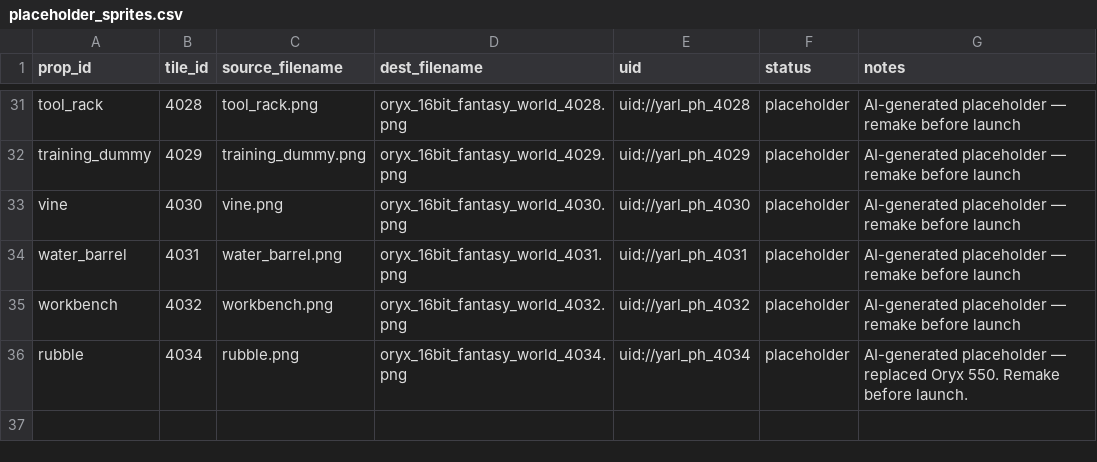
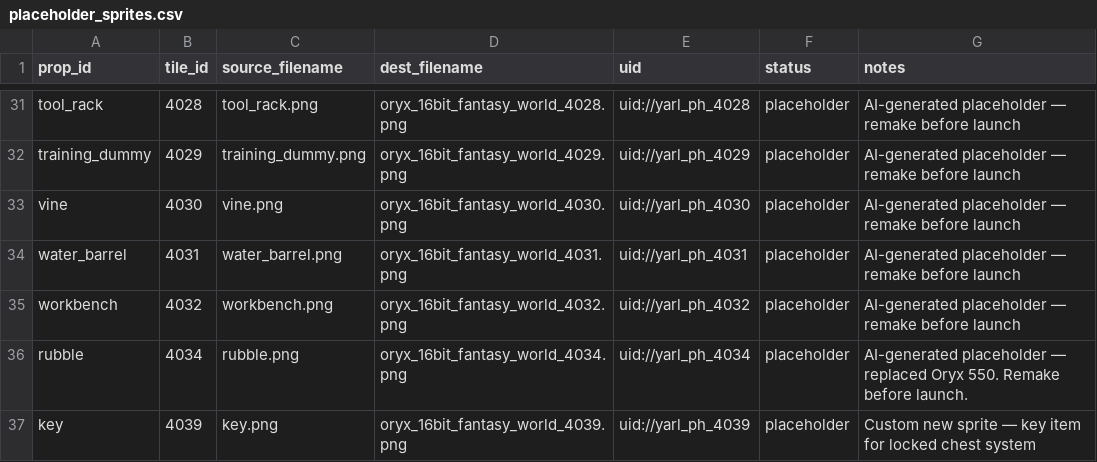
Before and after one commit to RafeHatfield/catacombs-of-yarl, a CSV file: tools/placeholder_sprites.csv, drawn as a sheet; only a part is shown, gaps mark what is left out.

```diff
--- a/tools/placeholder_sprites.csv
+++ b/tools/placeholder_sprites.csv
@@ -36 +36,2 @@ workbench,4032,workbench.png,oryx_16bit_fantasy_world_4032.png,uid://yarl_ph_403
 rubble,4034,rubble.png,oryx_16bit_fantasy_world_4034.png,uid://yarl_ph_4034,placeholder,AI-generated placeholder — replaced Oryx 550. Remake before launch.
+key,4039,key.png,oryx_16bit_fantasy_world_4039.png,uid://yarl_ph_4039,placeholder,Custom new sprite — key item for locked chest system
```
Also changed, not shown: 41 other files.
